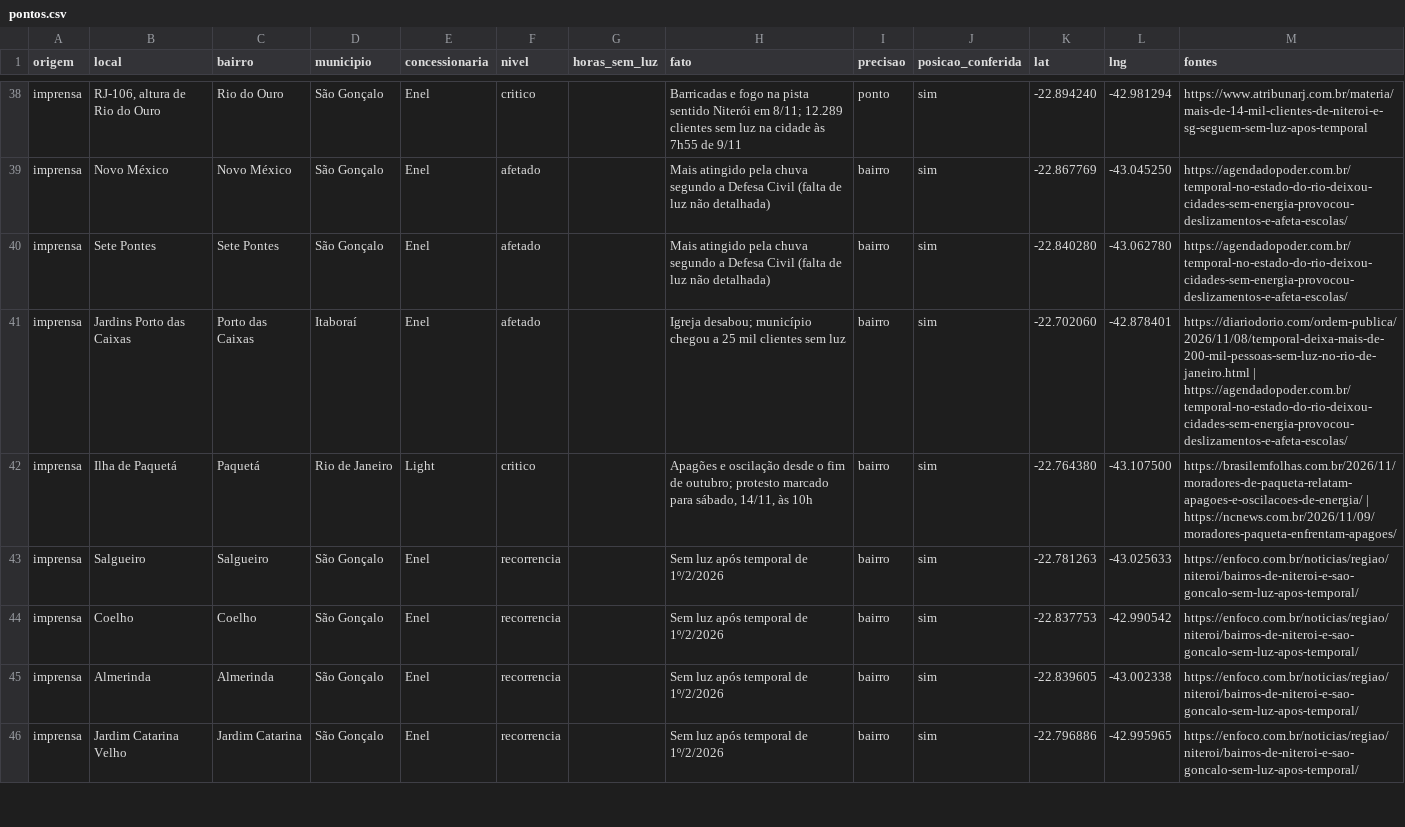
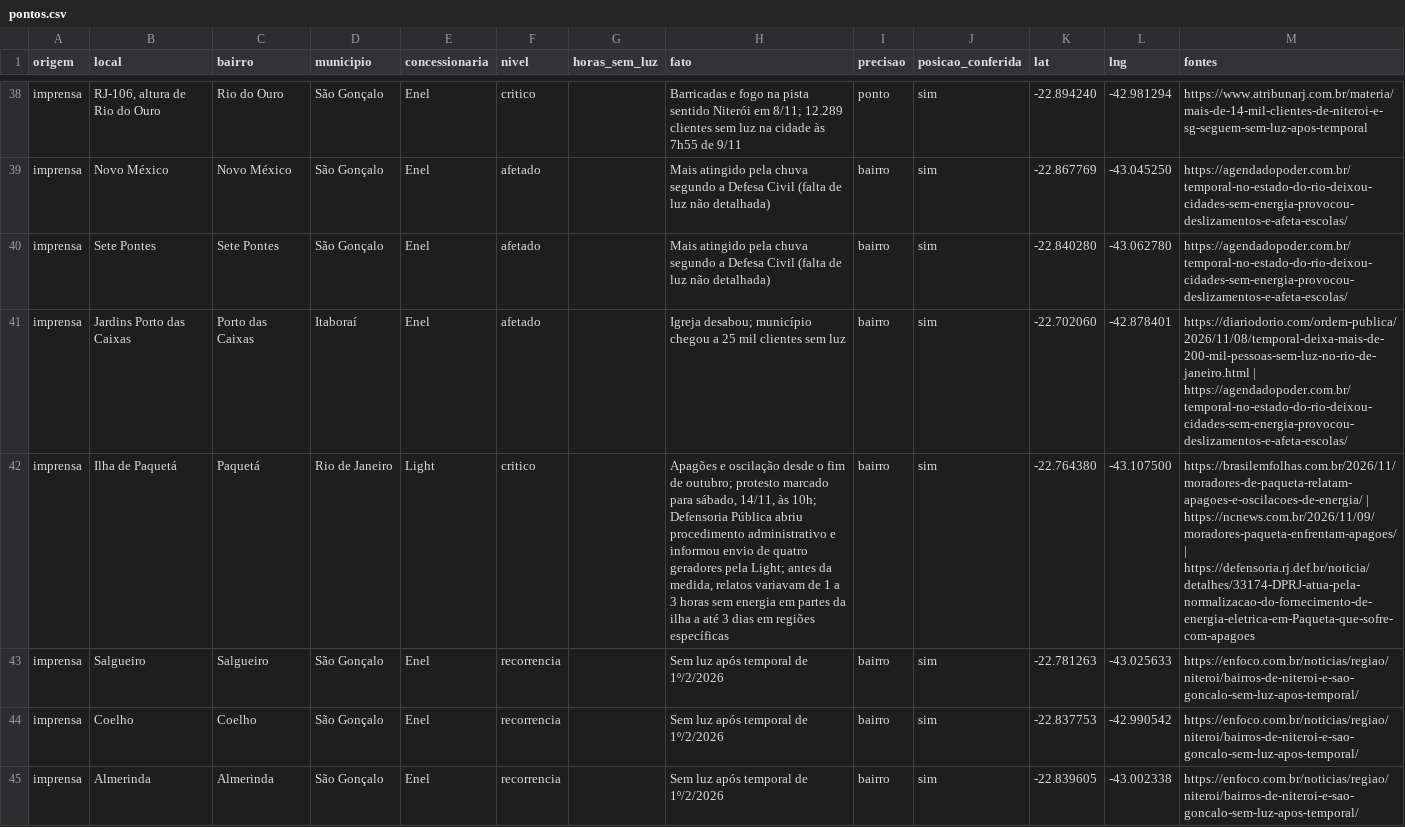
Before and after one commit to caiomarques-proativa/mapa-apagoes-rj, a CSV file: dados/pontos.csv, drawn as a sheet; only a part is shown, gaps mark what is left out; the shorter side is filled out with more unchanged rows; the diff names each change by its address in the sheet, - before the commit and + after, or states it on an @@ line.

Commit message:
Atualiza evidência institucional do registro de Paquetá

```diff
--- a/dados/pontos.csv
+++ b/dados/pontos.csv
-H42 (fato): …14/11, às 10h
+H42 (fato): …14/11, às 10h; Defensoria Pública abriu procedimento administrativo e informou envio de quatro geradores pela Light; antes da medida, relatos variavam de 1 a 3 horas sem energia em partes da ilha a até 3 dias em regiões específicas
-M42 (fontes): …| https://ncnews.com.br/2026/11/09/moradores-paqueta-enfrentam-apagoes/
+M42 (fontes): …| https://ncnews.com.br/2026/11/09/moradores-paqueta-enfrentam-apagoes/ | https://defensoria.rj.def.br/noticia/detalhes/33174-DPRJ-atua-pela-normalizacao-do-fornecimento-de-energia-eletrica-em-Paqueta-que-sofre-com-apagoes
```
